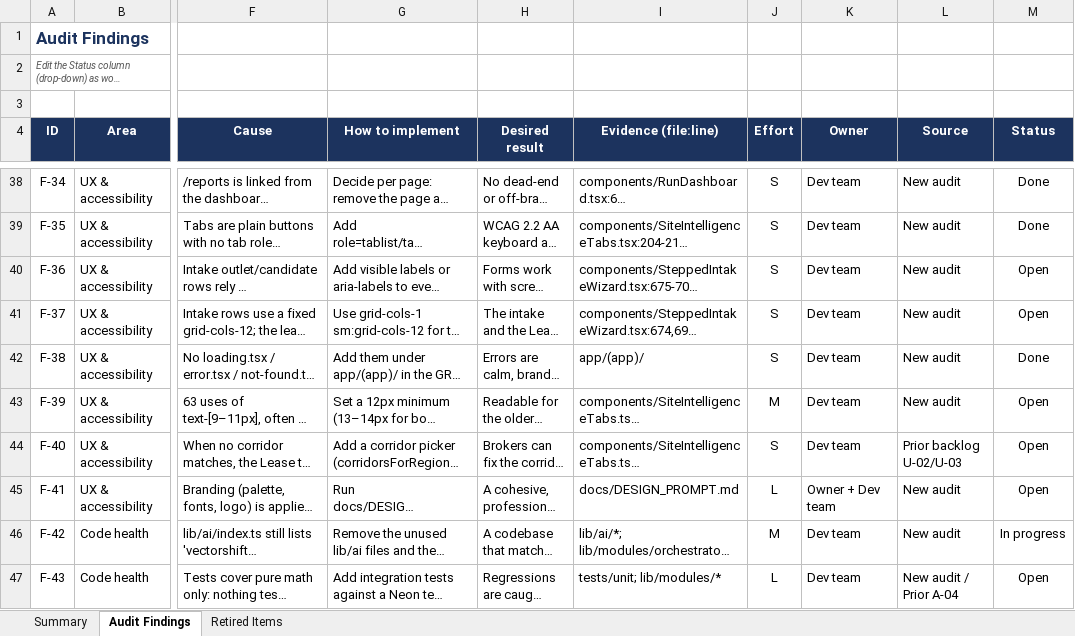
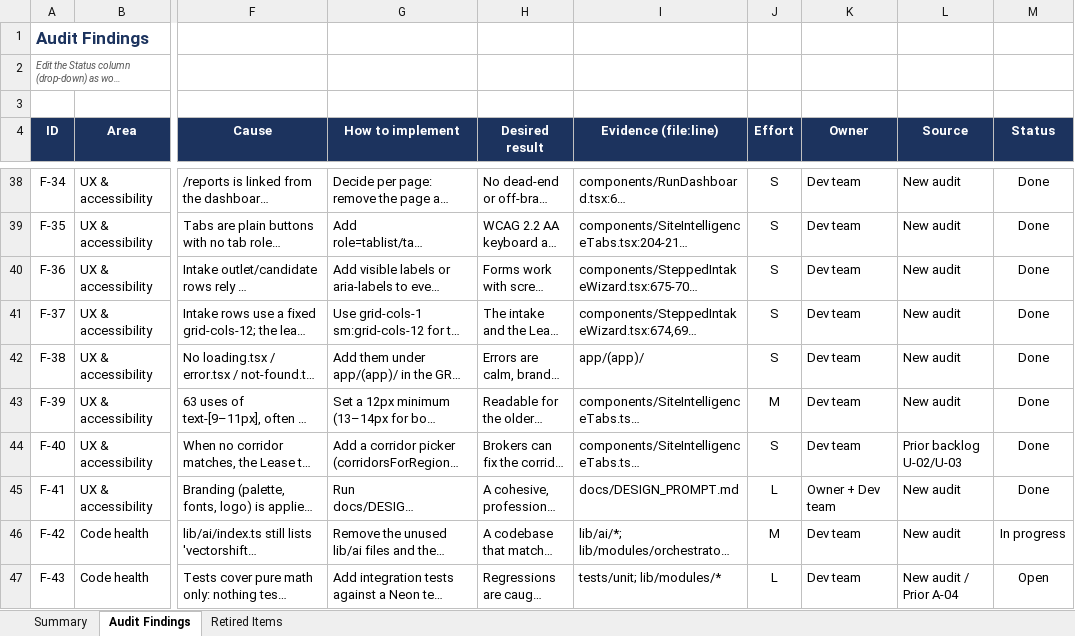
Before and after one commit to jcsylvester000/bsa-version-3, an Excel workbook: docs/BSA_Application_Audit.xlsx, sheet Audit Findings, drawn as a sheet; only a part is shown, gaps mark what is left out; long unchanged cells end in …; values as stored, in another font and other column widths than the file's, no borders; charts and pictures and conditional formats not drawn; the diff names each change by its address in the sheet, - before the commit and + after, or states it on an @@ line.

Commit message:
ux/a11y: aria-labels on intake inputs + icon buttons (F-36); responsive intake rows + scrollable lease table (F-37); 12px text floor (F-39); lease corridor picker to fix a proxy benchmark (F-40)

```diff
--- a/docs/BSA_Application_Audit.xlsx (sheet Audit Findings)
+++ b/docs/BSA_Application_Audit.xlsx (sheet Audit Findings)
-M40:M41 (Status): Open
+M40:M41 (Status): Done
-M43:M45 (Status): Open
+M43:M45 (Status): Done
```
Also changed, not shown: sheet Summary, 14 other files.
